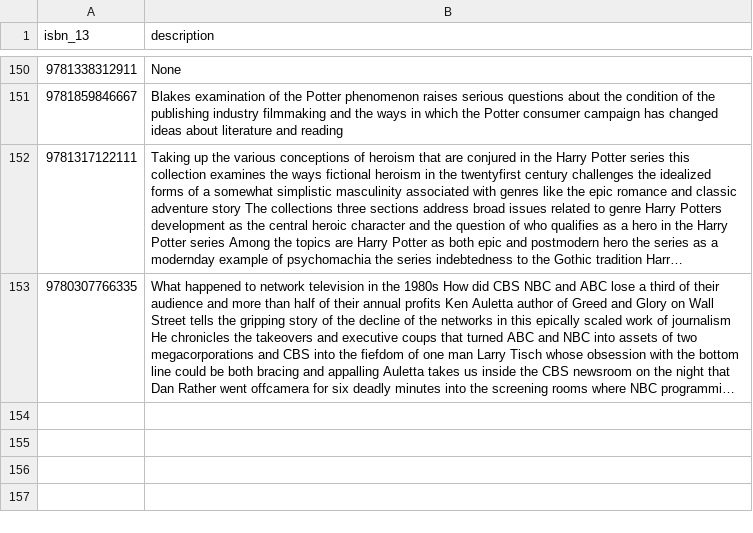
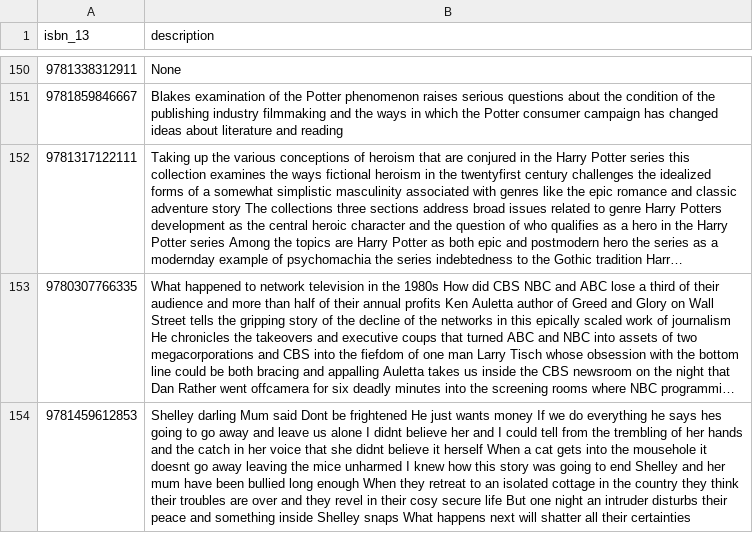
Before and after one commit to hajam09/booksystem, a CSV file: book_description.csv, drawn as a sheet; only a part is shown, gaps mark what is left out; long unchanged cells end in …; the diff names each change by its address in the sheet, - before the commit and + after, or states it on an @@ line.

```diff
--- a/book_description.csv
+++ b/book_description.csv
+row 154: 9781459612853 | Shelley darling Mum said Dont be frightened He just wants money If we do everything he says hes going to go away and leave us alone I didnt believe her and I could tell from the trembling of her hands and the catch in her voice that she didnt believe it herself When a cat gets into the mousehole it doesnt go away leaving the mice unharmed I knew how this story was going to end Shelley and her mum have been bullied long enough When they retreat to an isolated cottage in the country they think their troubles are over and they revel in their cosy secure life But one night an intruder disturbs their peace and something inside Shelley snaps What happens next will shatter all their certainties
```
Also changed, not shown: book_info.csv, book_rating.csv, 2 other files.
